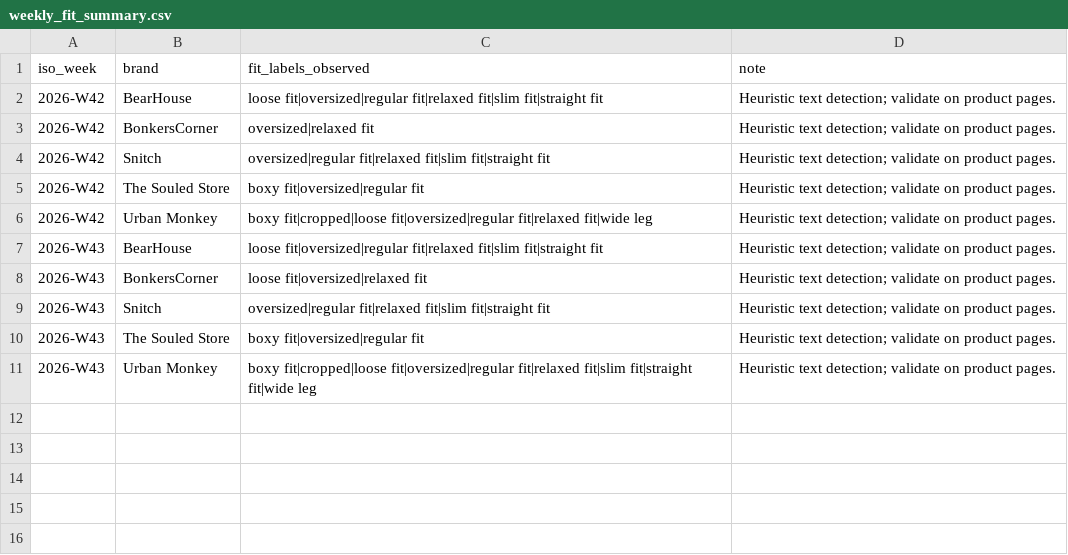
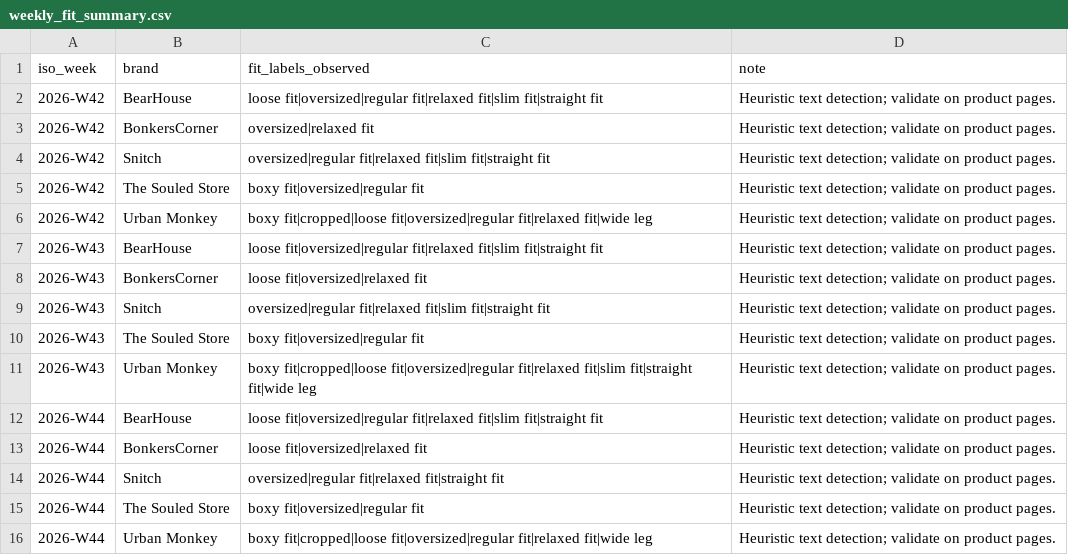
Before and after one commit to ChiranjibiR/AnimeSansar, a CSV file: reports/weekly_fit_summary.csv, drawn as a sheet; the diff names each change by its address in the sheet, - before the commit and + after, or states it on an @@ line.

```diff
--- a/reports/weekly_fit_summary.csv
+++ b/reports/weekly_fit_summary.csv
+row 12: 2026-W44 | BearHouse | loose fit|oversized|regular fit|relaxed fit|slim fit|straight fit | Heuristic text detection; validate on product pages.
+row 13: 2026-W44 | BonkersCorner | loose fit|oversized|relaxed fit | Heuristic text detection; validate on product pages.
+row 14: 2026-W44 | Snitch | oversized|regular fit|relaxed fit|straight fit | Heuristic text detection; validate on product pages.
+row 15: 2026-W44 | The Souled Store | boxy fit|oversized|regular fit | Heuristic text detection; validate on product pages.
+row 16: 2026-W44 | Urban Monkey | boxy fit|cropped|loose fit|oversized|regular fit|relaxed fit|wide leg | Heuristic text detection; validate on product pages.
```
Also changed, not shown: data/product_history.csv, reports/monthly_launch_summary.csv, 7 other files.
